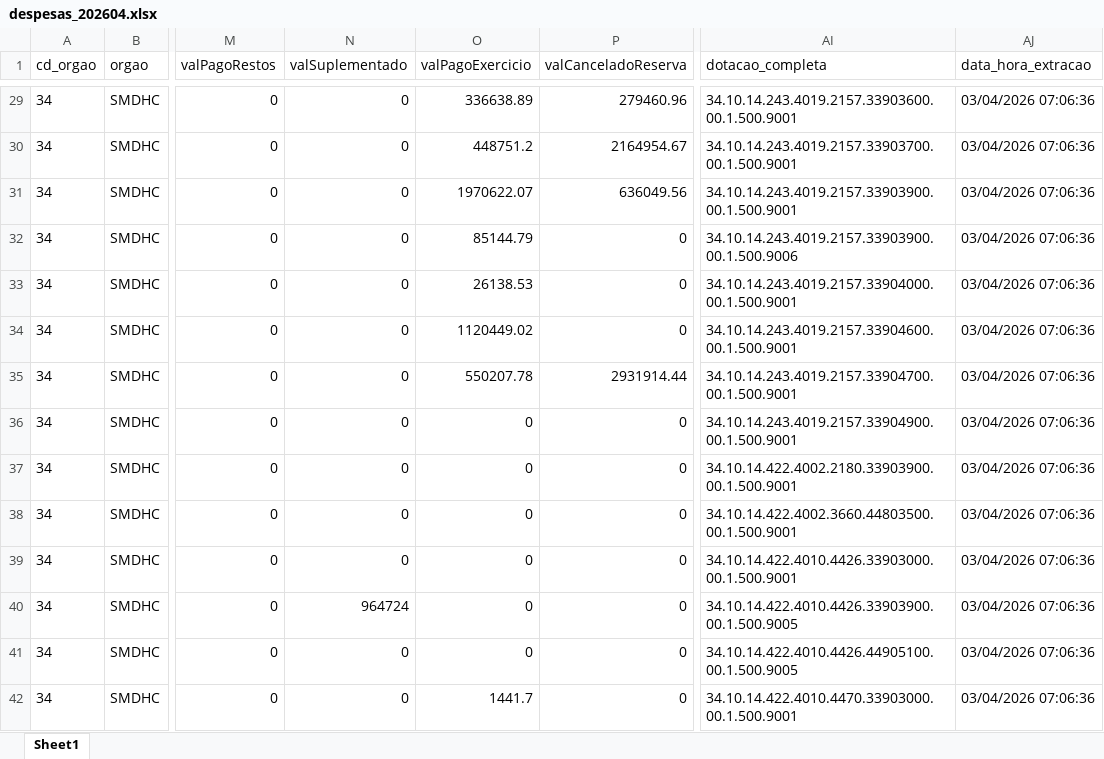
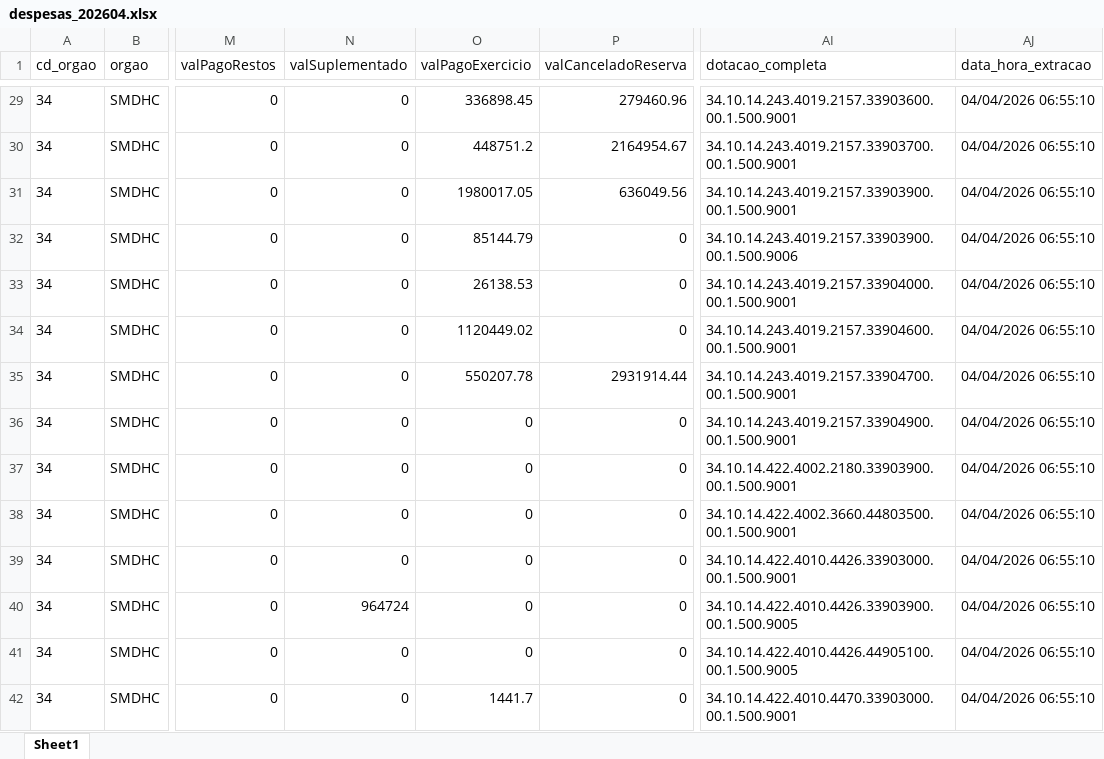
Before and after one commit to NathanSFaita/painel_orcamentario, an Excel workbook: base_despesas/2026/despesas_202604.xlsx, sheet Sheet1, drawn as a sheet; only a part is shown, gaps mark what is left out; values as stored, in another font and other column widths than the file's, no borders; the diff covers the shown part only; the diff names each change by its address in the sheet, - before the commit and + after, or states it on an @@ line.

```diff
--- a/base_despesas/2026/despesas_202604.xlsx (sheet Sheet1)
+++ b/base_despesas/2026/despesas_202604.xlsx (sheet Sheet1)
-O29 (valPagoExercicio): 336638.89
+O29 (valPagoExercicio): 336898.45
-AJ29:AJ42 (data_hora_extracao): 03/04/2026 07:06:36
+AJ29:AJ42 (data_hora_extracao): 04/04/2026 06:55:10
-O31 (valPagoExercicio): 1970622.07
+O31 (valPagoExercicio): 1980017.05
```
Also changed, not shown: 154 edited cells elsewhere in this sheet, 4 other files.
